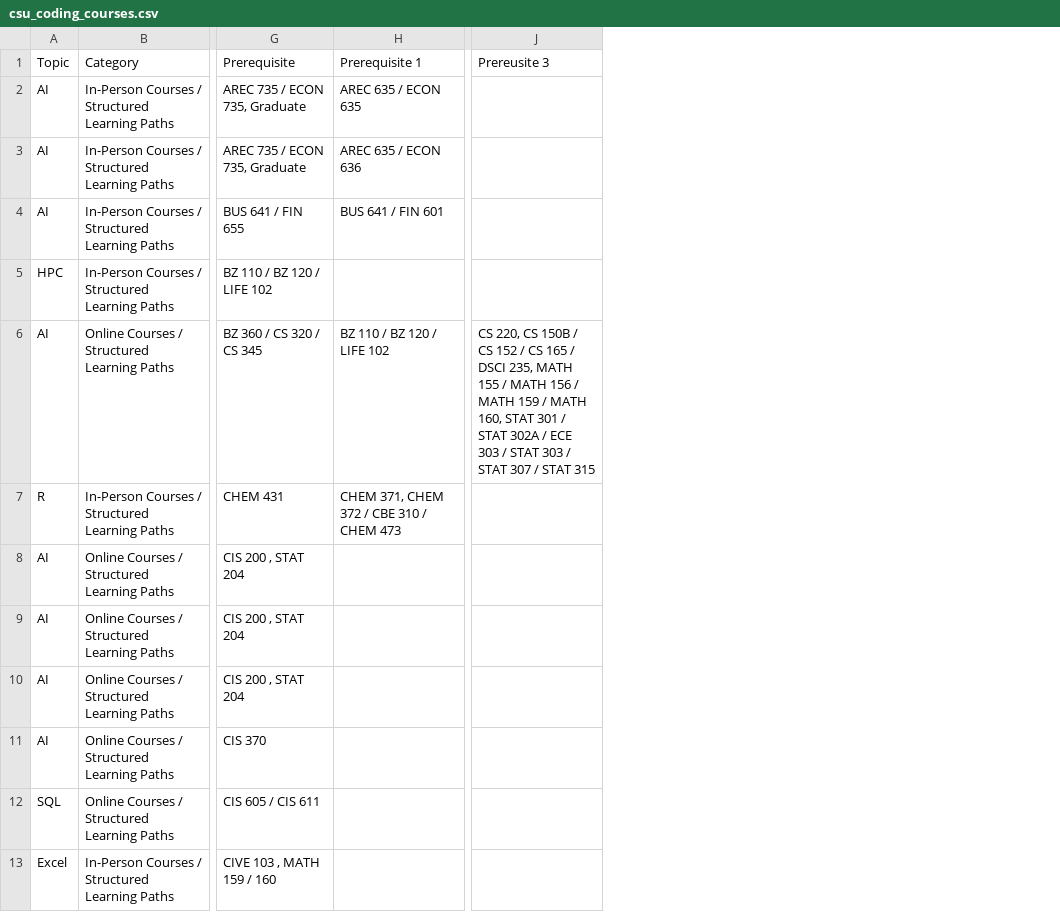
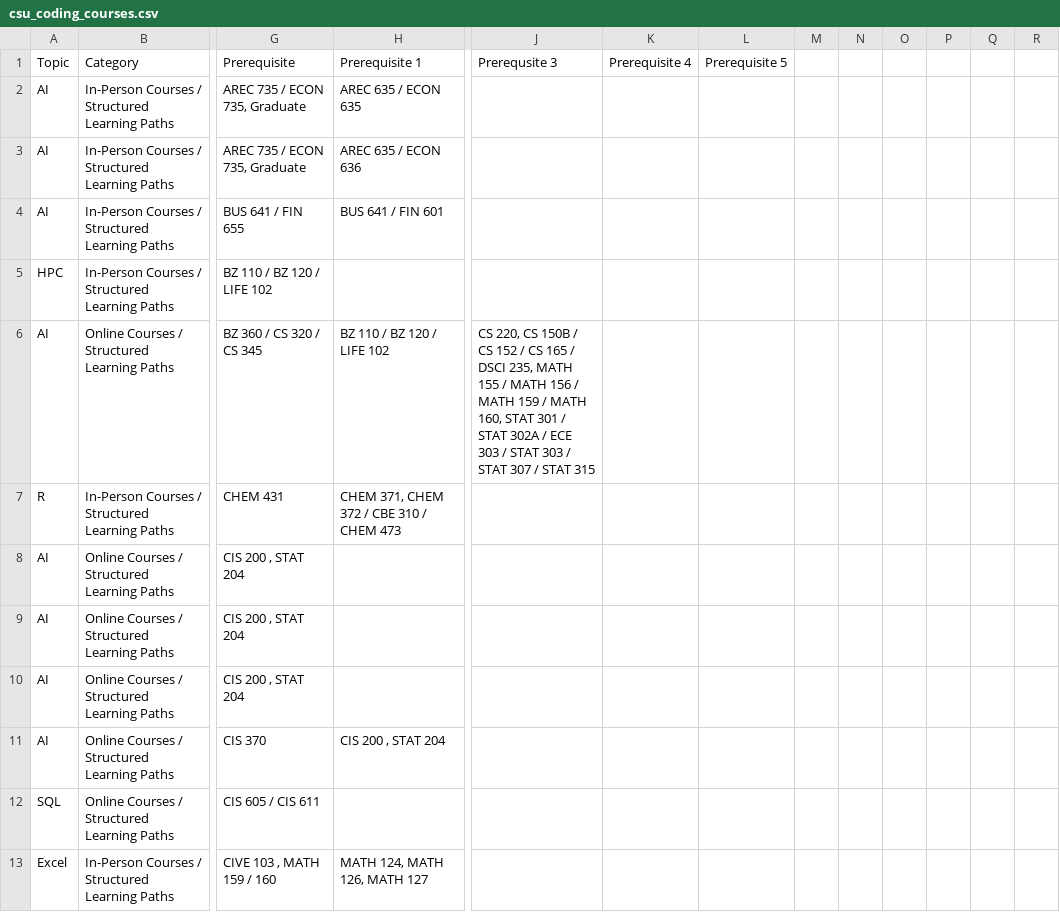
Before and after one commit to GeospatialCentroid/coding-support, a CSV file: _data/csu_coding_courses.csv, drawn as a sheet; only a part is shown, gaps mark what is left out; removed rows and columns are numbered as before the commit, all else as after; the diff covers the shown part only; the diff names each change by its address in the sheet, - before the commit and + after, or states it on an @@ line.

Commit message:
working on excel spreadsheet

```diff
--- a/_data/csu_coding_courses.csv
+++ b/_data/csu_coding_courses.csv
-column J (Prereusite 3), row 6: CS 220, CS 150B / CS 152 / CS 165 / DSCI 235, MATH 155 / MATH 156 / MATH 159 / MATH 160, STAT 301 / STAT 302A / ECE 303 / STAT 303 / STAT 307 / STAT 315
+column J (Prerequsite 3), row 6: CS 220, CS 150B / CS 152 / CS 165 / DSCI 235, MATH 155 / MATH 156 / MATH 159 / MATH 160, STAT 301 / STAT 302A / ECE 303 / STAT 303 / STAT 307 / STAT 315
+column K (Prerequisite 4), empty
+column L (Prerequisite 5), empty
+column M, empty
+column N, empty
+column O, empty
+column P, empty
+column Q, empty
+column R, empty
-H11 (Prerequisite 1): (empty)
+H11 (Prerequisite 1): CIS 200 , STAT 204
-H13 (Prerequisite 1): (empty)
+H13 (Prerequisite 1): MATH 124, MATH 126, MATH 127
```
Also changed, not shown: 26 edited cells elsewhere in this file.
